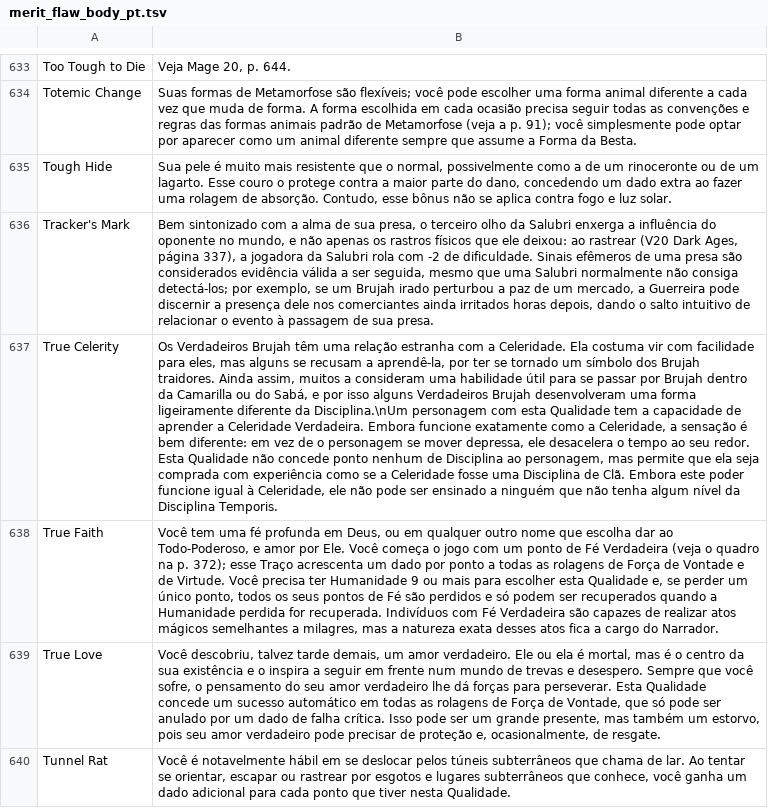
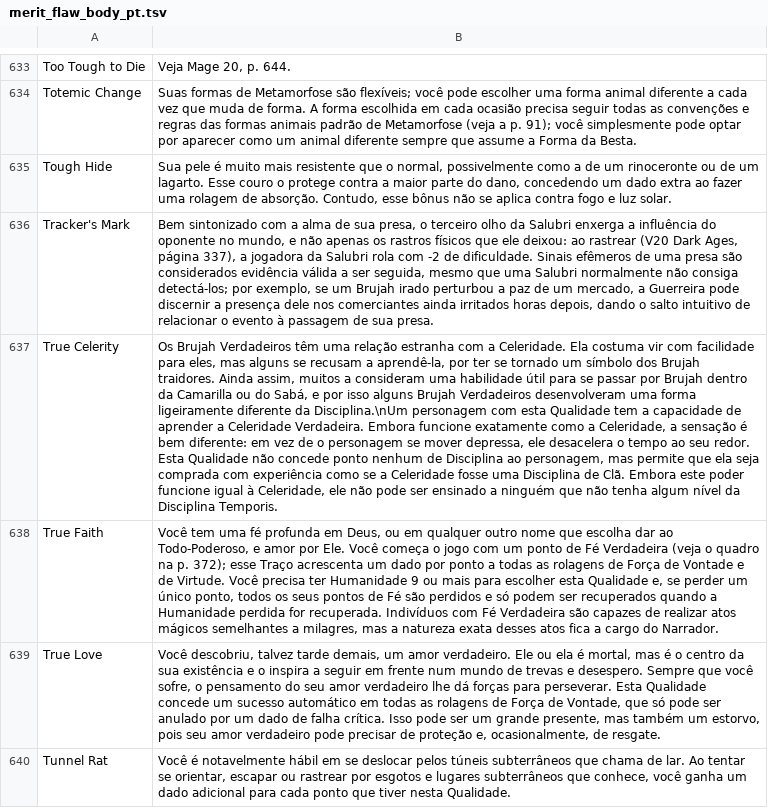
Before and after one commit to AndreWesley/firecast_fork, a TSV file: research/merit_flaw_body_pt.tsv, drawn as a sheet; only a part is shown, gaps mark what is left out; the diff covers the shown part only; the diff names each change by its address in the sheet, - before the commit and + after, or states it on an @@ line.

```diff
--- a/research/merit_flaw_body_pt.tsv
+++ b/research/merit_flaw_body_pt.tsv
-B637: Os Verdadeiros Brujah têm uma relação estranha com a Celeridade. Ela costuma vir com facilidade para eles, mas alguns se recusam a aprendê-la, por ter se tornado um símbolo dos Brujah traidores. Ainda assim, muitos a consideram uma habilidade útil para se passar por Brujah dentro da Camarilla ou do Sabá, e por isso alguns Verdadeiros Brujah desenvolveram uma…
+B637: Os Brujah Verdadeiros têm uma relação estranha com a Celeridade. Ela costuma vir com facilidade para eles, mas alguns se recusam a aprendê-la, por ter se tornado um símbolo dos Brujah traidores. Ainda assim, muitos a consideram uma habilidade útil para se passar por Brujah dentro da Camarilla ou do Sabá, e por isso alguns Brujah Verdadeiros desenvolveram uma…
```
Also changed, not shown: 5 edited cells elsewhere in this file, 23 other files.
